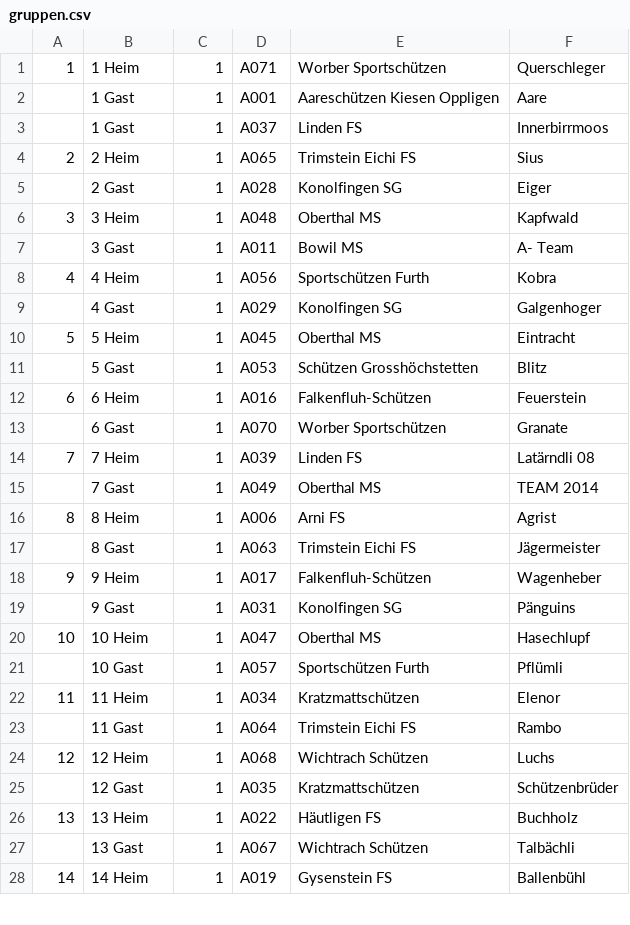
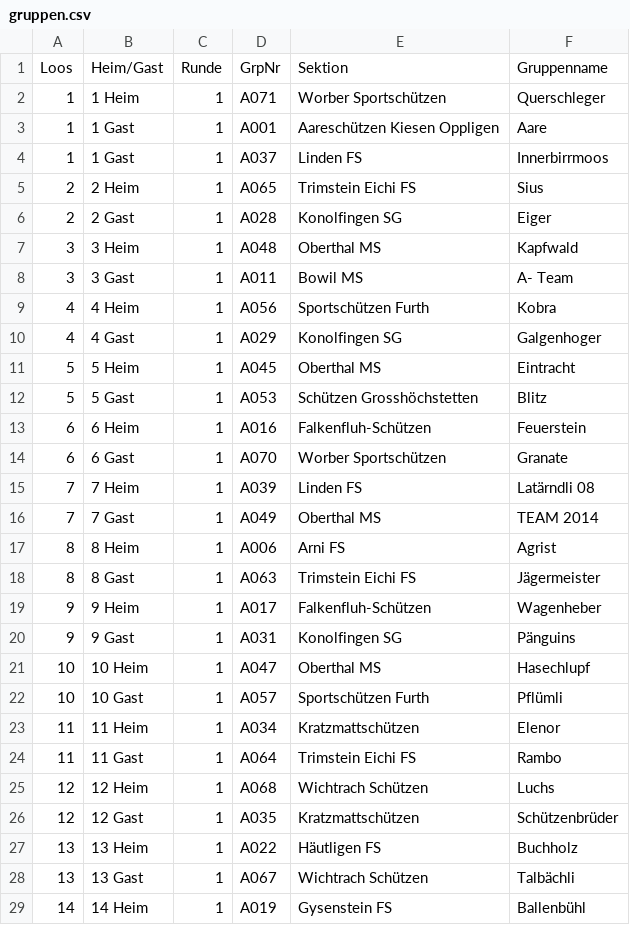
Before and after one commit to thomannpeter-ctrl/amtscup-app, a CSV file: daten/gruppen.csv, drawn as a sheet; only a part is shown; the diff covers the shown part only.

Commit message:
Update gruppen.csv

```diff
--- a/daten/gruppen.csv
+++ b/daten/gruppen.csv
@@ -1,28 +1,29 @@
+Loos;Heim/Gast;Runde;GrpNr;Sektion;Gruppenname
 1;1 Heim;1;A071;Worber Sportschützen;Querschleger
-;1 Gast;1;A001;Aareschützen Kiesen Oppligen;Aare
-;1 Gast;1;A037;Linden FS;Innerbirrmoos
+1;1 Gast;1;A001;Aareschützen Kiesen Oppligen;Aare
+1;1 Gast;1;A037;Linden FS;Innerbirrmoos
 2;2 Heim;1;A065;Trimstein Eichi FS;Sius
-;2 Gast;1;A028;Konolfingen SG;Eiger
+2;2 Gast;1;A028;Konolfingen SG;Eiger
 3;3 Heim;1;A048;Oberthal MS;Kapfwald
-;3 Gast;1;A011;Bowil MS;A- Team
+3;3 Gast;1;A011;Bowil MS;A- Team
 4;4 Heim;1;A056;Sportschützen Furth;Kobra
-;4 Gast;1;A029;Konolfingen SG;Galgenhoger
+4;4 Gast;1;A029;Konolfingen SG;Galgenhoger
 5;5 Heim;1;A045;Oberthal MS;Eintracht
-;5 Gast;1;A053;Schützen Grosshöchstetten;Blitz
+5;5 Gast;1;A053;Schützen Grosshöchstetten;Blitz
 6;6 Heim;1;A016;Falkenfluh-Schützen;Feuerstein
-;6 Gast;1;A070;Worber Sportschützen;Granate
+6;6 Gast;1;A070;Worber Sportschützen;Granate
 7;7 Heim;1;A039;Linden FS;Latärndli 08
-;7 Gast;1;A049;Oberthal MS;TEAM 2014
+7;7 Gast;1;A049;Oberthal MS;TEAM 2014
 8;8 Heim;1;A006;Arni FS;Agrist
-;8 Gast;1;A063;Trimstein Eichi FS;Jägermeister
+8;8 Gast;1;A063;Trimstein Eichi FS;Jägermeister
 9;9 Heim;1;A017;Falkenfluh-Schützen;Wagenheber
-;9 Gast;1;A031;Konolfingen SG;Pänguins
+9;9 Gast;1;A031;Konolfingen SG;Pänguins
 10;10 Heim;1;A047;Oberthal MS;Hasechlupf
-;10 Gast;1;A057;Sportschützen Furth;Pflümli
+10;10 Gast;1;A057;Sportschützen Furth;Pflümli
 11;11 Heim;1;A034;Kratzmattschützen;Elenor
-;11 Gast;1;A064;Trimstein Eichi FS;Rambo
+11;11 Gast;1;A064;Trimstein Eichi FS;Rambo
 12;12 Heim;1;A068;Wichtrach Schützen;Luchs
-;12 Gast;1;A035;Kratzmattschützen;Schützenbrüder
+12;12 Gast;1;A035;Kratzmattschützen;Schützenbrüder
 13;13 Heim;1;A022;Häutligen FS;Buchholz
-;13 Gast;1;A067;Wichtrach Schützen;Talbächli
+13;13 Gast;1;A067;Wichtrach Schützen;Talbächli
 14;14 Heim;1;A019;Gysenstein FS;Ballenbühl
```
Also changed, not shown: 22 edited cells elsewhere in this file.
